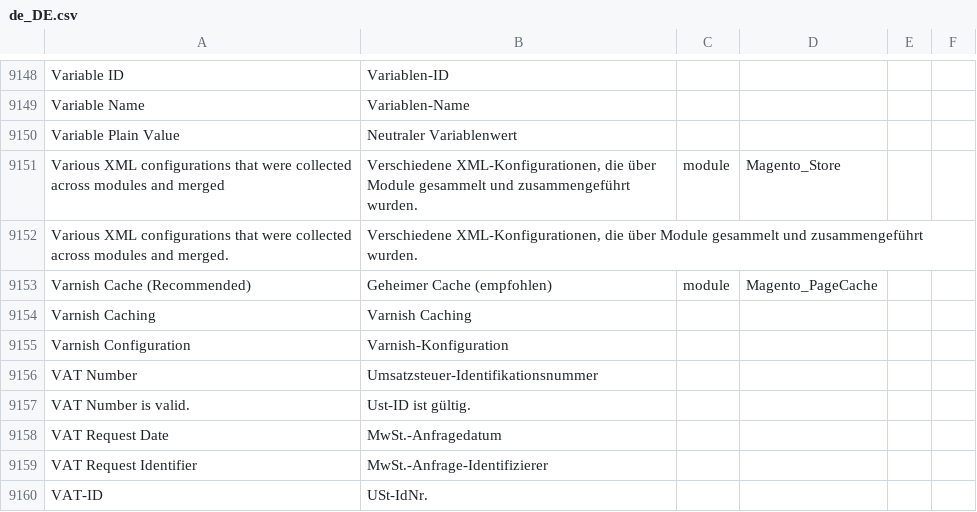
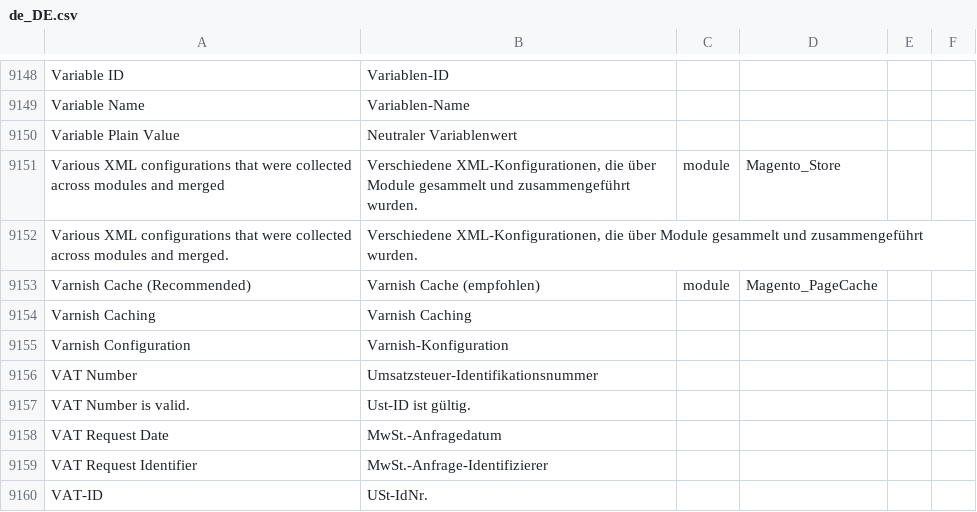
Before and after one commit to splendidinternet/Magento2_German_LocalePack_de_DE, a CSV file: de_DE.csv, drawn as a sheet; only a part is shown, gaps mark what is left out.

Commit message:
Update de_DE.csv

```diff
--- a/de_DE.csv
+++ b/de_DE.csv
@@ -9363,3 +9363,3 @@ Various XML configurations that were collected across modules and merged,"Versch
 Various XML configurations that were collected across modules and merged.,"Verschiedene XML-Konfigurationen, die über Module gesammelt und zusammengeführt wurden.",,
-Varnish Cache (Recommended),Geheimer Cache (empfohlen),module,Magento_PageCache
+Varnish Cache (Recommended),Varnish Cache (empfohlen),module,Magento_PageCache
 Varnish Caching,Varnish Caching,,
```
